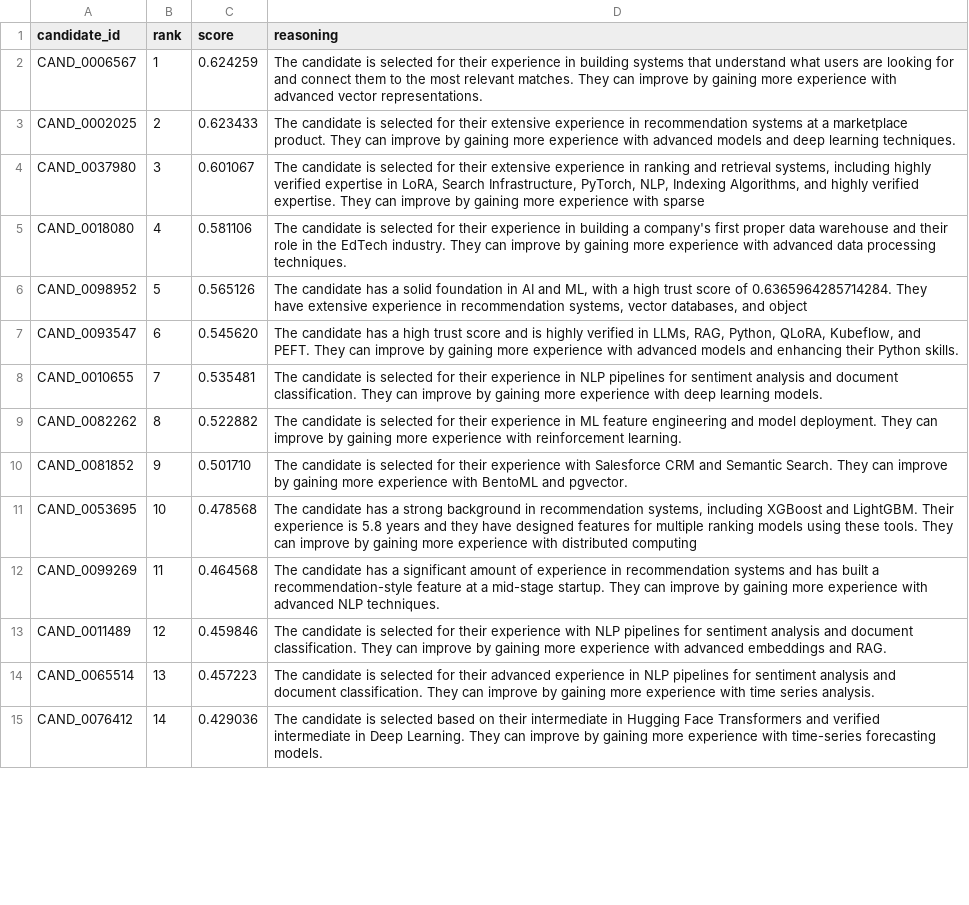
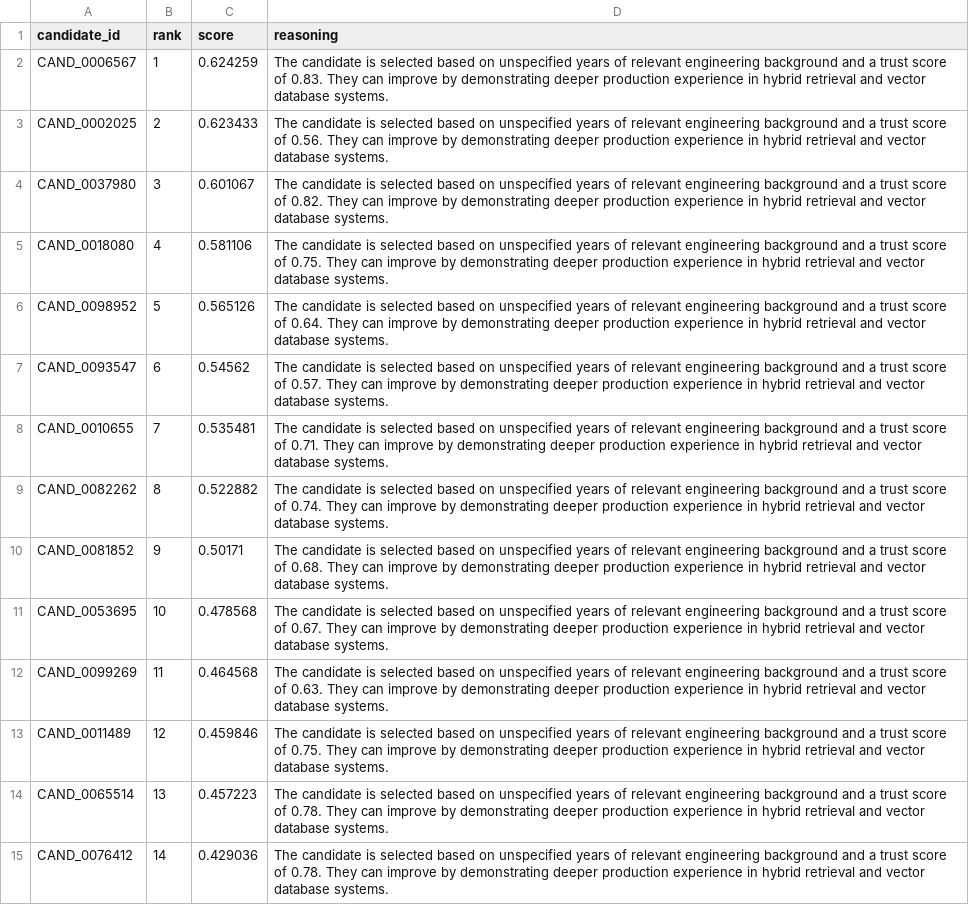
Before and after one commit to mdumr4/resume-ranker, a CSV file: submission.csv, drawn as a sheet; only a part is shown; the diff covers the shown part only; the diff names each change by its address in the sheet, - before the commit and + after, or states it on an @@ line.

Commit message:
feat(core): productionize modular candidate ranking pipeline with full test suite and asset sync
- Modularized pipeline into src/ (config, preprocessor, retriever, reranker, reasoner, validator, pipeline)
- Implemented Hybrid Retrieval (FAISS + SPLADE + RRF) with Dynamic Trust Engine
- Implemented Two-Part Cross-Encoder (70% Tech + 30% Logistics weighted fusion)
- Implemented high-throughput continuous batching LLM reasoner with fallback
- Added comprehensive unit and integration test suite in tests/
- Added sync_assets.py for one-click downloading from hf://buckets/mdumr4/Redrob
- Upgraded README.md with architecture diagrams, benchmarks, and reproducibility guide
- Cleaned up obsolete trials and duplicate sandbox files

```diff
--- a/submission.csv
+++ b/submission.csv
-D2 (reasoning): …is selected for their experience in building systems that understand what users are looking for and connect them to the most relevant matches. They can improve by gaining more experience with advanced vector representations.
+D2 (reasoning): …is selected based on unspecified years of relevant engineering background and a trust score of 0.83. They can improve by demonstrating deeper production experience in hybrid retrieval and vector database systems.
-D3 (reasoning): …is selected for their extensive experience in recommendation systems at a marketplace product. They can improve by gaining more experience with advanced models and deep learning techniques.
+D3 (reasoning): …is selected based on unspecified years of relevant engineering background and a trust score of 0.56. They can improve by demonstrating deeper production experience in hybrid retrieval and vector database systems.
-D4 (reasoning): …is selected for their extensive experience in ranking and retrieval systems, including highly verified expertise in LoRA, Search Infrastructure, PyTorch, NLP, Indexing Algorithms, and highly verified expertise. They can improve by gaining more experience with sparse
+D4 (reasoning): …is selected based on unspecified years of relevant engineering background and a trust score of 0.82. They can improve by demonstrating deeper production experience in hybrid retrieval and vector database systems.
-D5 (reasoning): …is selected for their experience in building a company's first proper data warehouse and their role in the EdTech industry. They can improve by gaining more experience with advanced data processing techniques.
+D5 (reasoning): …is selected based on unspecified years of relevant engineering background and a trust score of 0.75. They can improve by demonstrating deeper production experience in hybrid retrieval and vector database systems.
-D6 (reasoning): The candidate has a solid foundation in AI and ML, with a high trust score of 0.6365964285714284. They have extensive experience in recommendation systems, vector databases, and object
+D6 (reasoning): The candidate is selected based on unspecified years of relevant engineering background and a trust score of 0.64. They can improve by demonstrating deeper production experience in hybrid retrieval and vector database systems.
-C7 (score): 0.545620
+C7 (score): 0.54562
-D7 (reasoning): The candidate has a high trust score and is highly verified in LLMs, RAG, Python, QLoRA, Kubeflow, and PEFT. They can improve by gaining more experience with advanced models and enhancing their Python skills.
+D7 (reasoning): The candidate is selected based on unspecified years of relevant engineering background and a trust score of 0.57. They can improve by demonstrating deeper production experience in hybrid retrieval and vector database systems.
-D8 (reasoning): …is selected for their experience in NLP pipelines for sentiment analysis and document classification. They can improve by gaining more experience with deep learning models.
+D8 (reasoning): …is selected based on unspecified years of relevant engineering background and a trust score of 0.71. They can improve by demonstrating deeper production experience in hybrid retrieval and vector database systems.
-D9 (reasoning): …is selected for their experience in ML feature engineering and model deployment. They can improve by gaining more experience with reinforcement learning.
+D9 (reasoning): …is selected based on unspecified years of relevant engineering background and a trust score of 0.74. They can improve by demonstrating deeper production experience in hybrid retrieval and vector database systems.
-C10 (score): 0.501710
+C10 (score): 0.50171
-D10 (reasoning): …is selected for their experience with Salesforce CRM and Semantic Search. They can improve by gaining more experience with BentoML and pgvector.
+D10 (reasoning): …is selected based on unspecified years of relevant engineering background and a trust score of 0.68. They can improve by demonstrating deeper production experience in hybrid retrieval and vector database systems.
-D11 (reasoning): The candidate has a strong background in recommendation systems, including XGBoost and LightGBM. Their experience is 5.8 years and they have designed features for multiple ranking models using these tools. They can improve by gaining more experience with distributed computing
+D11 (reasoning): The candidate is selected based on unspecified years of relevant engineering background and a trust score of 0.67. They can improve by demonstrating deeper production experience in hybrid retrieval and vector database systems.
-D12 (reasoning): The candidate has a significant amount of experience in recommendation systems and has built a recommendation-style feature at a mid-stage startup. They can improve by gaining more experience with advanced NLP techniques.
+D12 (reasoning): The candidate is selected based on unspecified years of relevant engineering background and a trust score of 0.63. They can improve by demonstrating deeper production experience in hybrid retrieval and vector database systems.
-D13 (reasoning): …is selected for their experience with NLP pipelines for sentiment analysis and document classification. They can improve by gaining more experience with advanced embeddings and RAG.
+D13 (reasoning): …is selected based on unspecified years of relevant engineering background and a trust score of 0.75. They can improve by demonstrating deeper production experience in hybrid retrieval and vector database systems.
-D14 (reasoning): …is selected for their advanced experience in NLP pipelines for sentiment analysis and document classification. They can improve by gaining more experience with time series analysis.
+D14 (reasoning): …is selected based on unspecified years of relevant engineering background and a trust score of 0.78. They can improve by demonstrating deeper production experience in hybrid retrieval and vector database systems.
-D15 (reasoning): …based on their intermediate in Hugging Face Transformers and verified intermediate in Deep Learning. They can improve by gaining more experience with time-series forecasting models.
+D15 (reasoning): …based on unspecified years of relevant engineering background and a trust score of 0.78. They can improve by demonstrating deeper production experience in hybrid retrieval and vector database systems.
```
Also changed, not shown: 99 edited cells elsewhere in this file, 29 other files.
